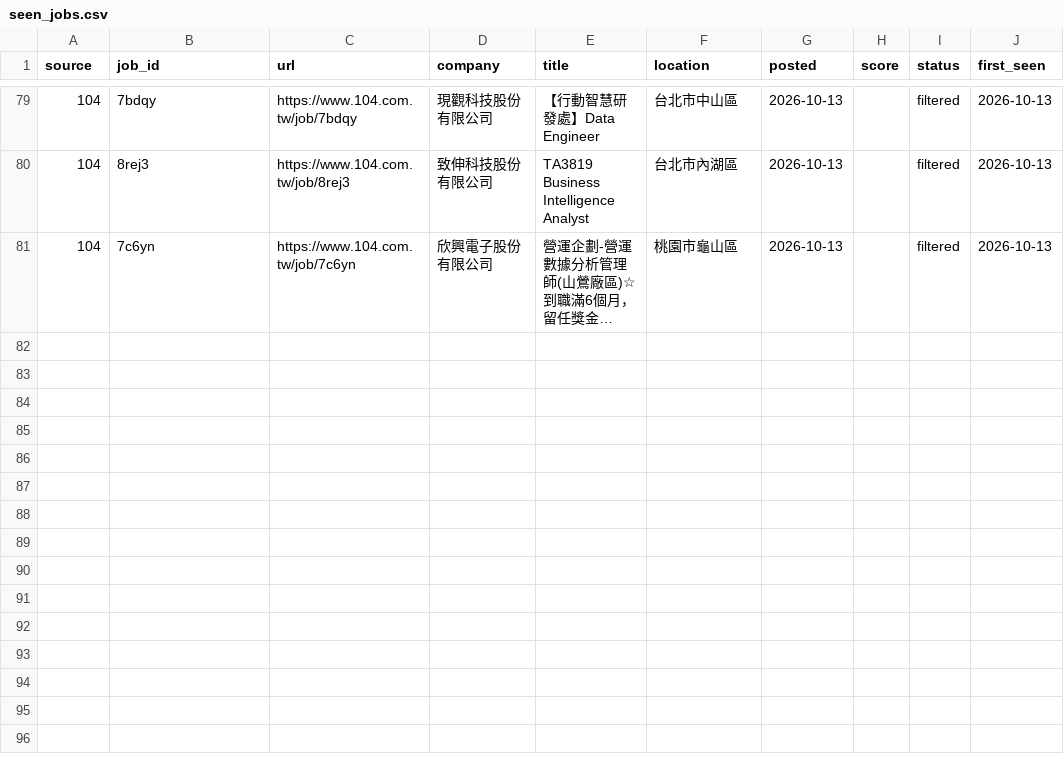
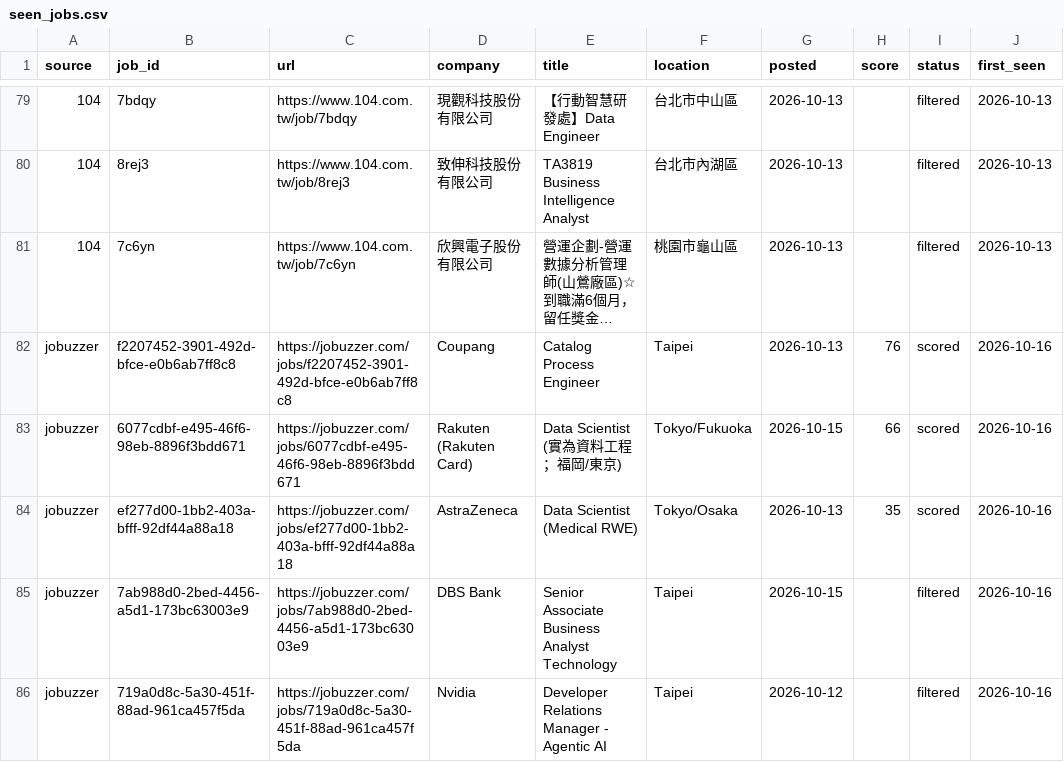
Before and after one commit to shangweiyang79/job-hunt, a CSV file: data/seen_jobs.csv, drawn as a sheet; only a part is shown, gaps mark what is left out; long unchanged cells end in …; the diff names each change by its address in the sheet, - before the commit and + after, or states it on an @@ line.

```diff
--- a/data/seen_jobs.csv
+++ b/data/seen_jobs.csv
+row 82: jobuzzer | f2207452-3901-492d-bfce-e0b6ab7ff8c8 | https://jobuzzer.com/jobs/f2207452-3901-492d-bfce-e0b6ab7ff8c8 | Coupang | Catalog Process Engineer | Taipei | 2026-10-13 | 76 | scored | 2026-10-16
+row 83: jobuzzer | 6077cdbf-e495-46f6-98eb-8896f3bdd671 | https://jobuzzer.com/jobs/6077cdbf-e495-46f6-98eb-8896f3bdd671 | Rakuten (Rakuten Card) | Data Scientist (實為資料工程；福岡/東京) | Tokyo/Fukuoka | 2026-10-15 | 66 | scored | 2026-10-16
+row 84: jobuzzer | ef277d00-1bb2-403a-bfff-92df44a88a18 | https://jobuzzer.com/jobs/ef277d00-1bb2-403a-bfff-92df44a88a18 | AstraZeneca | Data Scientist (Medical RWE) | Tokyo/Osaka | 2026-10-13 | 35 | scored | 2026-10-16
+row 85: jobuzzer | 7ab988d0-2bed-4456-a5d1-173bc63003e9 | https://jobuzzer.com/jobs/7ab988d0-2bed-4456-a5d1-173bc63003e9 | DBS Bank | Senior Associate Business Analyst Technology | Taipei | 2026-10-15 |  | filtered | 2026-10-16
+row 86: jobuzzer | 719a0d8c-5a30-451f-88ad-961ca457f5da | https://jobuzzer.com/jobs/719a0d8c-5a30-451f-88ad-961ca457f5da | Nvidia | Developer Relations Manager - Agentic AI | Taipei | 2026-10-12 |  | filtered | 2026-10-16
```
Also changed, not shown: 7 other files.
